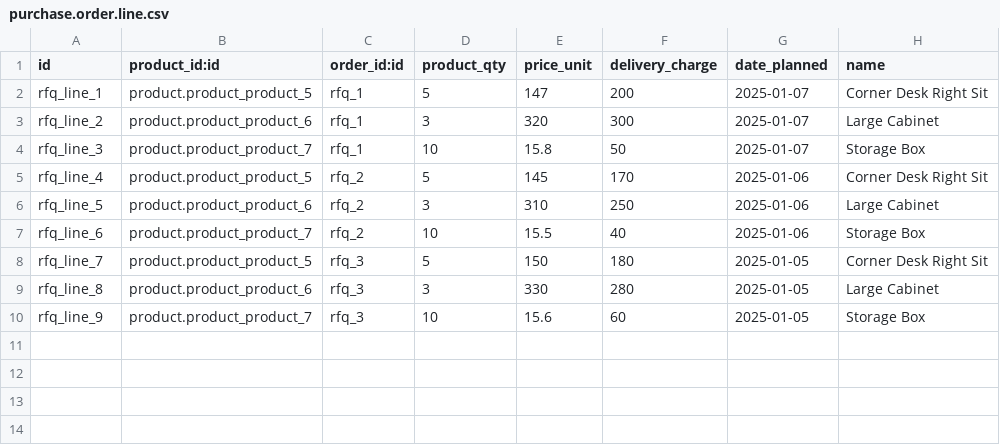
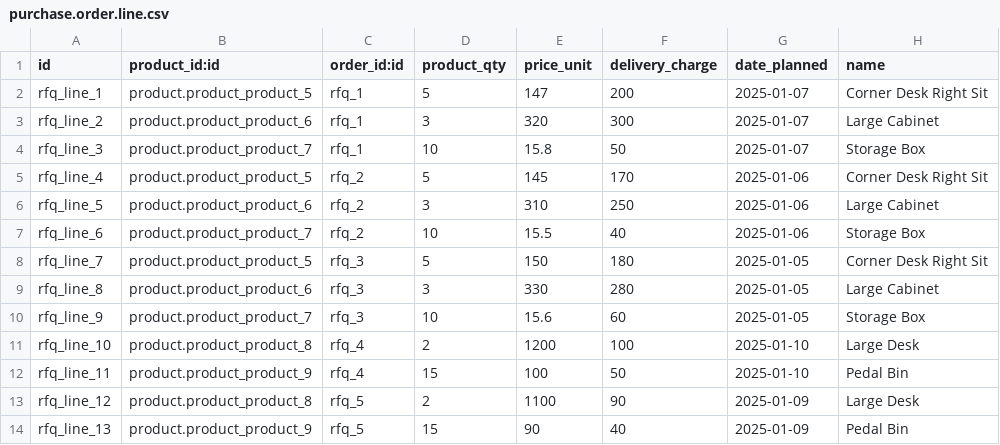
Before and after one commit to rnium/supplies, a CSV file: demo/purchase.order.line.csv, drawn as a sheet; the diff names each change by its address in the sheet, - before the commit and + after, or states it on an @@ line.

Commit message:
feat: update demo data for purchase orders and RFPs

```diff
--- a/demo/purchase.order.line.csv
+++ b/demo/purchase.order.line.csv
+row 11: rfq_line_10 | product.product_product_8 | rfq_4 | 2 | 1200 | 100 | 2025-01-10 | Large Desk
+row 12: rfq_line_11 | product.product_product_9 | rfq_4 | 15 | 100 | 50 | 2025-01-10 | Pedal Bin
+row 13: rfq_line_12 | product.product_product_8 | rfq_5 | 2 | 1100 | 90 | 2025-01-09 | Large Desk
+row 14: rfq_line_13 | product.product_product_9 | rfq_5 | 15 | 90 | 40 | 2025-01-09 | Pedal Bin
```
Also changed, not shown: demo/purchase.order.csv, demo/supplies.rfp.csv, 1 other file.
